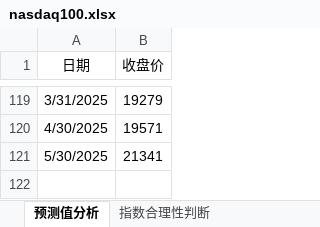
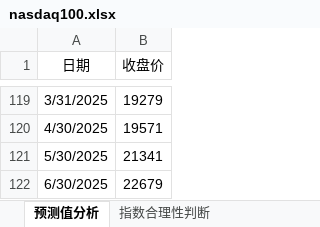
Before and after one commit to a358003542/ipynb_notebook, an Excel workbook: 指数合理性判断/nasdaq100.xlsx, sheet 预测值分析, drawn as a sheet; only a part is shown, gaps mark what is left out; values as stored, in another font and other column widths than the file's, no borders; table styles not drawn; the diff names each change by its address in the sheet, - before the commit and + after, or states it on an @@ line.

```diff
--- a/指数合理性判断/nasdaq100.xlsx (sheet 预测值分析)
+++ b/指数合理性判断/nasdaq100.xlsx (sheet 预测值分析)
+row 122: 6/30/2025 | 22679
```
Also changed, not shown: sheet 指数合理性判断, charts or pictures, 指数合理性判断/gold.xlsx, 11 other files.
